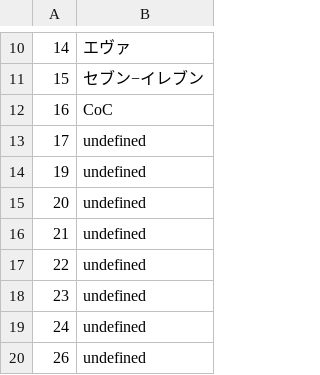
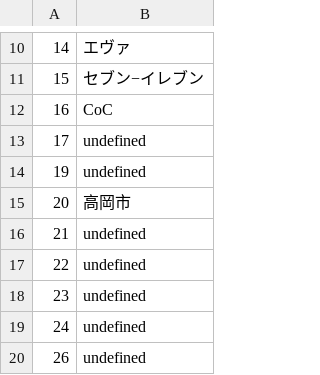
Before and after one commit to hpsnk/PadMstData, a CSV file: 020_convToPadMst/custom/collabo.csv, drawn as a sheet; only a part is shown, gaps mark what is left out; the diff covers the shown part only.

```diff
--- a/020_convToPadMst/custom/collabo.csv
+++ b/020_convToPadMst/custom/collabo.csv
@@ -14,3 +14,3 @@
 19,undefined
-20,undefined
+20,高岡市
 21,undefined
```
Also changed, not shown: 21 edited cells elsewhere in this file, 2 other files.
